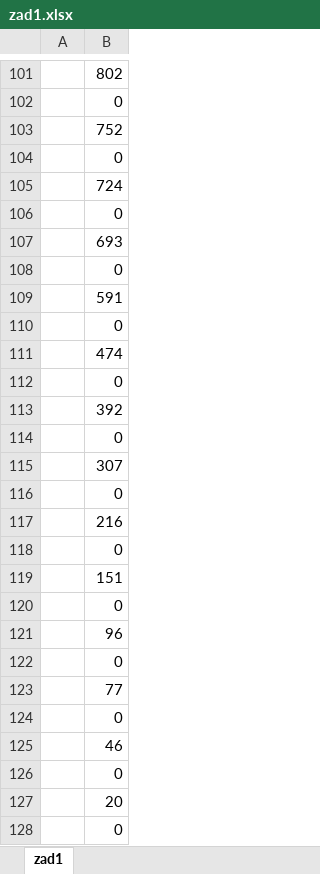
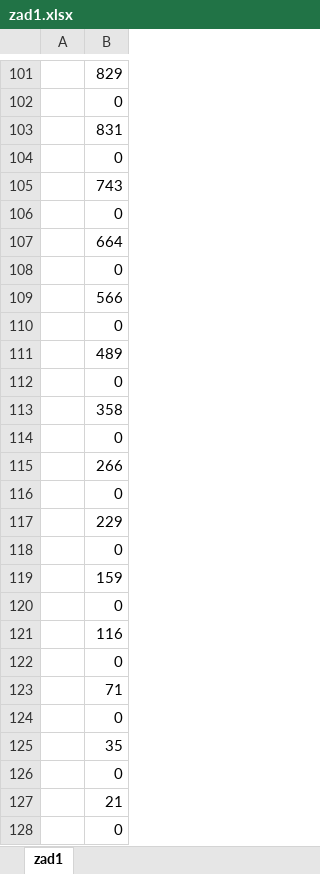
Before and after one commit to JanSnieg/MK, an Excel workbook: zad1.xlsx, sheet zad1, drawn as a sheet; only a part is shown, gaps mark what is left out; values as stored, in another font and other column widths than the file's, no borders; charts and pictures not drawn; the diff covers the shown part only; the diff names each change by its address in the sheet, - before the commit and + after, or states it on an @@ line.

```diff
--- a/zad1.xlsx (sheet zad1)
+++ b/zad1.xlsx (sheet zad1)
-B101: 802
+B101: 829
-B103: 752
+B103: 831
-B105: 724
+B105: 743
-B107: 693
+B107: 664
-B109: 591
+B109: 566
-B111: 474
+B111: 489
-B113: 392
+B113: 358
-B115: 307
+B115: 266
-B117: 216
+B117: 229
-B119: 151
+B119: 159
-B121: 96
+B121: 116
-B123: 77
+B123: 71
-B125: 46
+B125: 35
-B127: 20
+B127: 21
```
Also changed, not shown: 55 added rows, 55 removed rows, 3 moved rows and 14 edited cells elsewhere in this sheet, charts or pictures, zad2.xlsx, zad3.xlsx, 10 other files.
